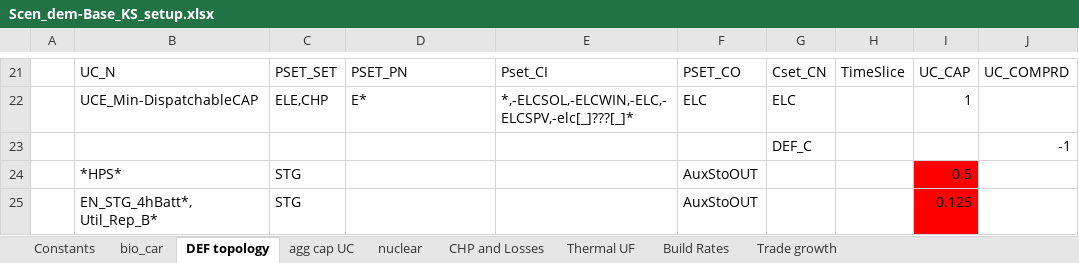
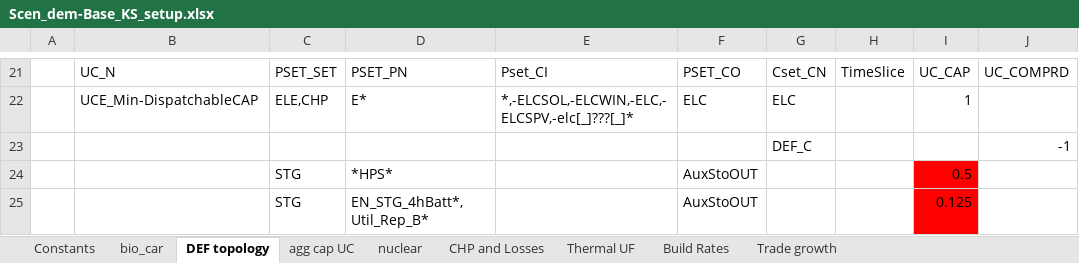
Before and after one commit to seanli12354/KiNESYS_BattCircularity-main, an Excel workbook: SuppXLS/Scen_dem-Base_KS_setup.xlsx, sheet DEF topology, drawn as a sheet; only a part is shown, gaps mark what is left out; values as stored, in another font and other column widths than the file's, no borders; the diff names each change by its address in the sheet, - before the commit and + after, or states it on an @@ line.

Commit message:
Add files via upload

```diff
--- a/SuppXLS/Scen_dem-Base_KS_setup.xlsx (sheet DEF topology)
+++ b/SuppXLS/Scen_dem-Base_KS_setup.xlsx (sheet DEF topology)
-B24: *HPS*
+B24: (empty)
-D24: (empty)
+D24: *HPS*
-B25: EN_STG_4hBatt*, Util_Rep_B*
+B25: (empty)
-D25: (empty)
+D25: EN_STG_4hBatt*, Util_Rep_B*
```
